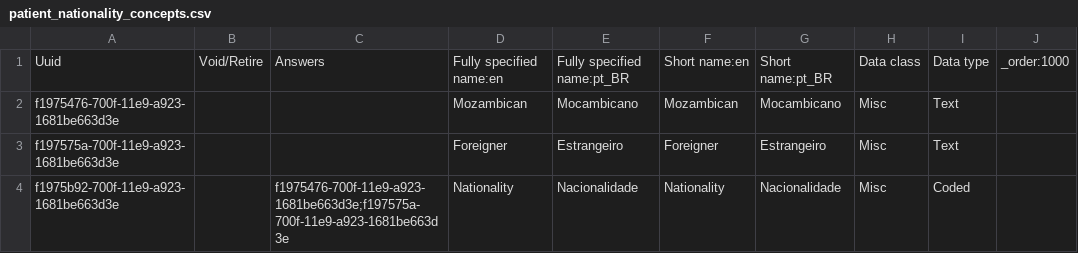
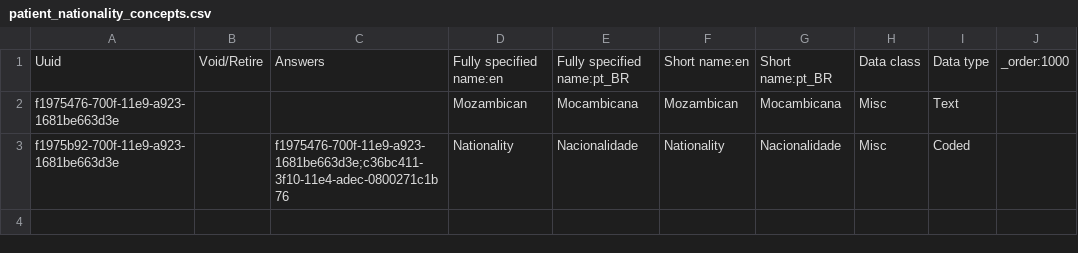
Before and after one commit to esaude/sesp-bahmni-metadata, a CSV file: configuration/concepts/patient_nationality_concepts.csv, drawn as a sheet.

```diff
--- a/configuration/concepts/patient_nationality_concepts.csv
+++ b/configuration/concepts/patient_nationality_concepts.csv
@@ -1,4 +1,3 @@
 Uuid,Void/Retire,Answers,Fully specified name:en,Fully specified name:pt_BR,Short name:en,Short name:pt_BR,Data class,Data type,_order:1000
-f1975476-700f-11e9-a923-1681be663d3e,,,Mozambican,Mocambicano,Mozambican,Mocambicano,Misc,Text,
-f197575a-700f-11e9-a923-1681be663d3e,,,Foreigner,Estrangeiro,Foreigner,Estrangeiro,Misc,Text,
-f1975b92-700f-11e9-a923-1681be663d3e,,f1975476-700f-11e9-a923-1681be663d3e;f197575a-700f-11e9-a923-1681be663d3e,Nationality,Nacionalidade,Nationality,Nacionalidade,Misc,Coded,
+f1975476-700f-11e9-a923-1681be663d3e,,,Mozambican,Mocambicana,Mozambican,Mocambicana,Misc,Text,
+f1975b92-700f-11e9-a923-1681be663d3e,,f1975476-700f-11e9-a923-1681be663d3e;c36bc411-3f10-11e4-adec-0800271c1b76,Nationality,Nacionalidade,Nationality,Nacionalidade,Misc,Coded,
```
Also changed, not shown: 2 other files.
